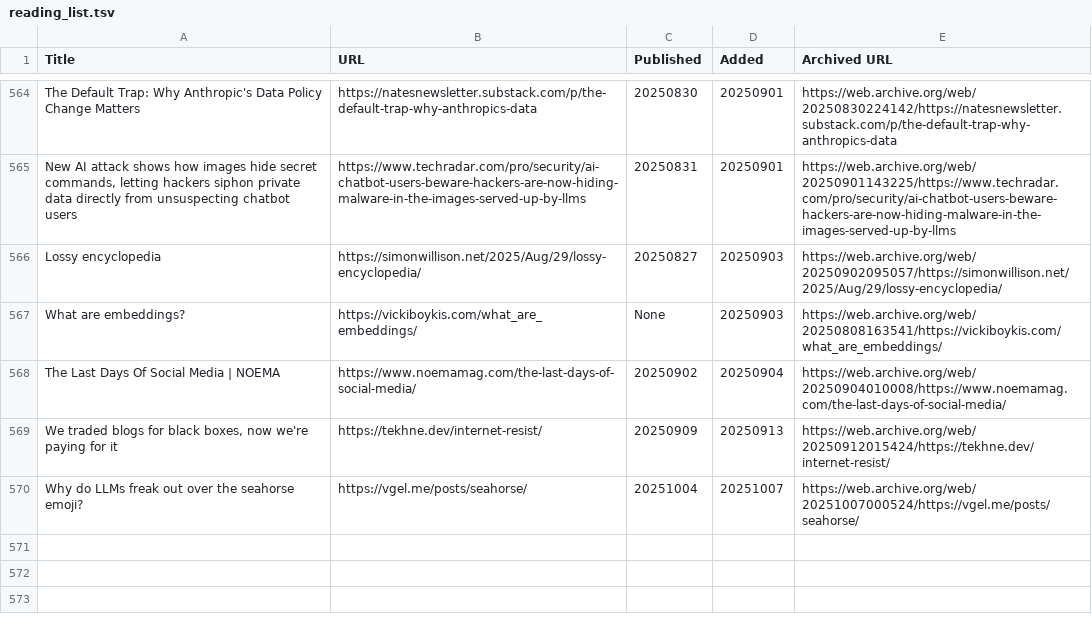
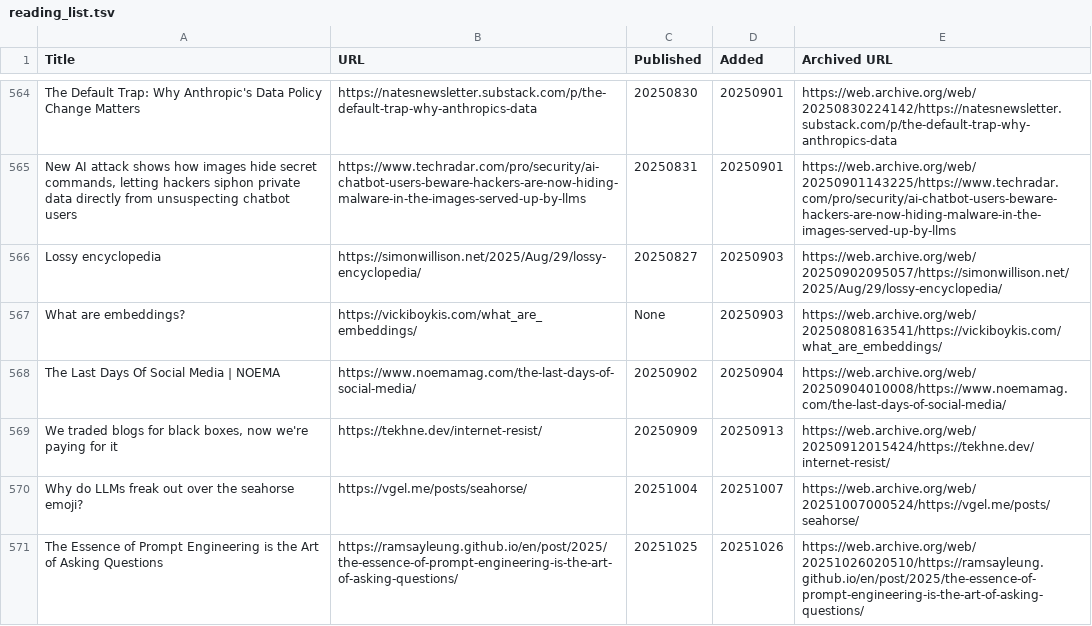
Before and after one commit to catlism/catlism.github.io, a TSV file: _static/reading_list.tsv, drawn as a sheet; only a part is shown, gaps mark what is left out; the diff names each change by its address in the sheet, - before the commit and + after, or states it on an @@ line.

```diff
--- a/_static/reading_list.tsv
+++ b/_static/reading_list.tsv
+row 571: The Essence of Prompt Engineering is the Art of Asking Questions | https://ramsayleung.github.io/en/post/2025/the-essence-of-prompt-engineering-is-the-art-of-asking-questions/ | 20251025 | 20251026 | https://web.archive.org/web/20251026020510/https://ramsayleung.github.io/en/post/2025/the-essence-of-prompt-engineering-is-the-art-of-asking-questions/
```
Also changed, not shown: 5 other files.
